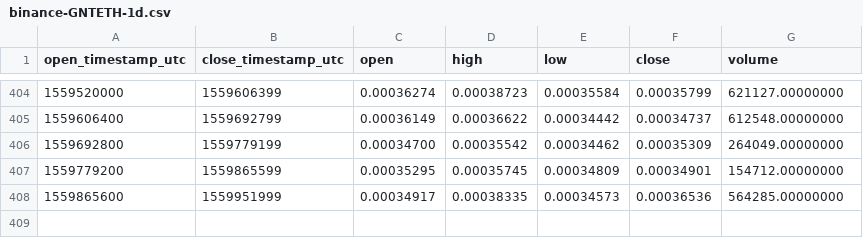
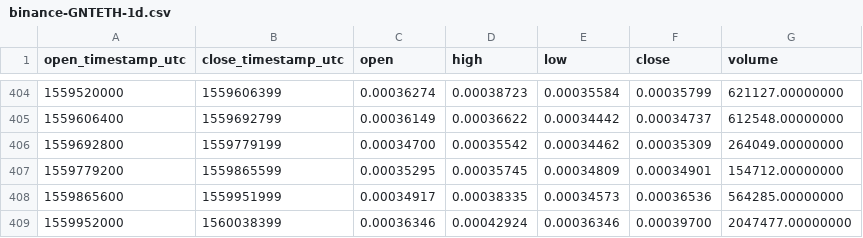
Before and after one commit to cryptobigbro/binance-GNTETH, a CSV file: binance-GNTETH-1d.csv, drawn as a sheet; only a part is shown, gaps mark what is left out; the diff names each change by its address in the sheet, - before the commit and + after, or states it on an @@ line.

```diff
--- a/binance-GNTETH-1d.csv
+++ b/binance-GNTETH-1d.csv
+row 409: 1559952000 | 1560038399 | 0.00036346 | 0.00042924 | 0.00036346 | 0.00039700 | 2047477.00000000
```
Also changed, not shown: binance-GNTETH-1h.csv.
